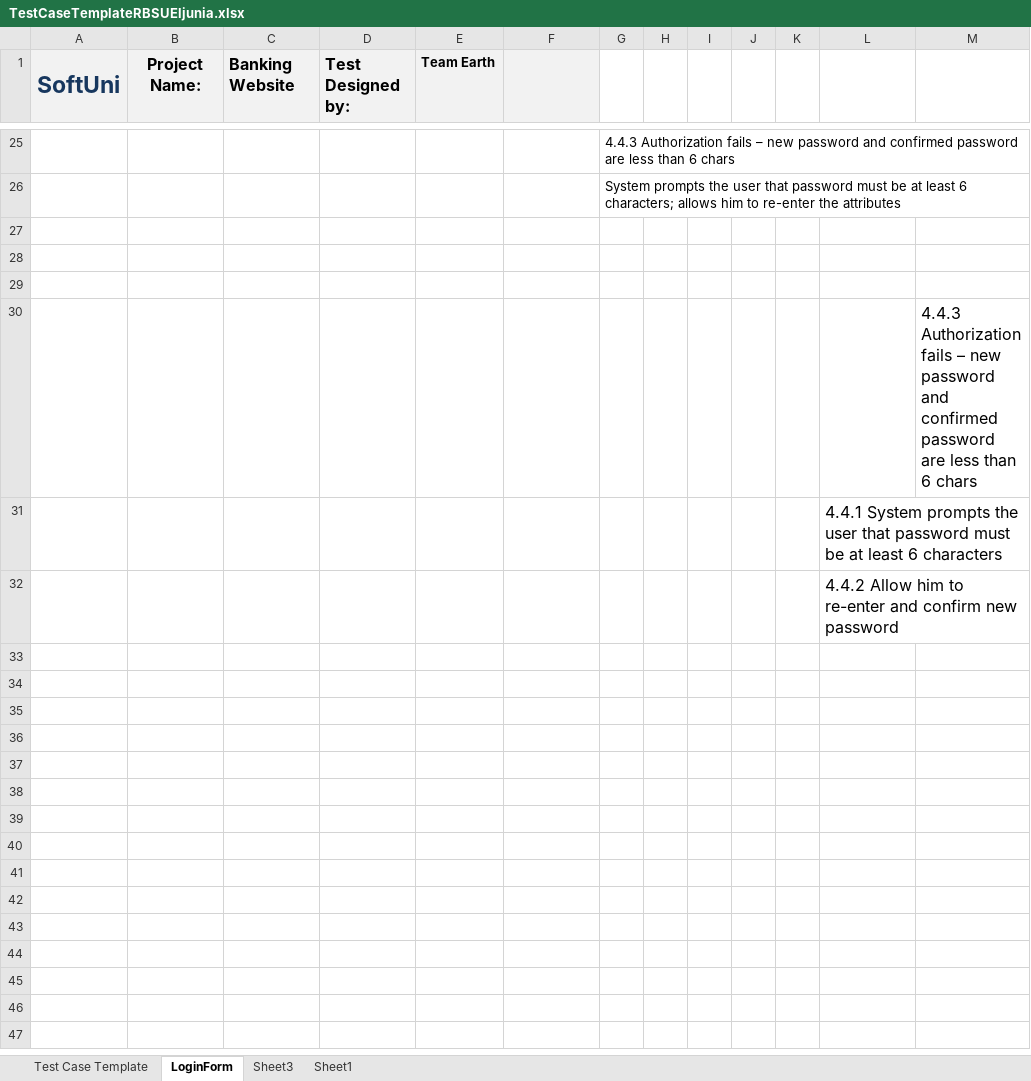
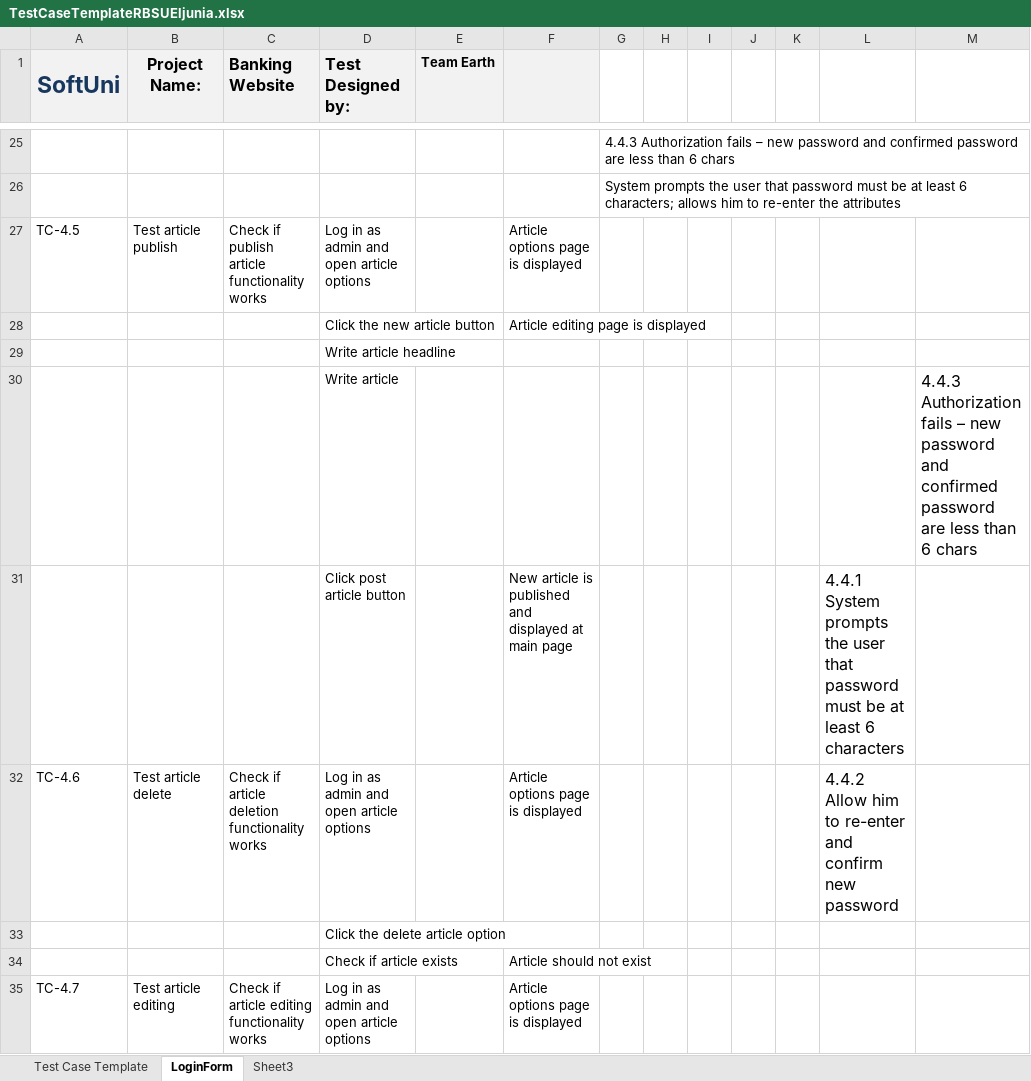
Before and after one commit to TeamEarth/BankAccountingSystem, an Excel workbook: TestCaseTemplateRBSUEljunia.xlsx, sheet LoginForm, drawn as a sheet; only a part is shown, gaps mark what is left out; values as stored, in another font and other column widths than the file's, no borders; removed rows and columns are numbered as before the commit, all else as after; the diff covers the shown part only; the diff names each change by its address in the sheet, - before the commit and + after, or states it on an @@ line.

Commit message:
reverse the merge
pushing back the deleted file

```diff
--- a/TestCaseTemplateRBSUEljunia.xlsx (sheet LoginForm)
+++ b/TestCaseTemplateRBSUEljunia.xlsx (sheet LoginForm)
-sheet tab: Sheet1
-row 27: (empty)
+row 27: TC-4.5 | Test article publish | Check if publish article functionality works | Log in as admin and open article options |  | Article options page is displayed
-row 28: (empty)
+row 28:  |  |  | Click the new article button |  | Article editing page is displayed
-D29 (Test Designed by:): (empty)
+D29 (Test Designed by:): Write article headline
-D30 (Test Designed by:): (empty)
+D30 (Test Designed by:): Write article
-row 31:  |  |  |  |  |  |  |  |  |  |  | 4.4.1 System prompts the user that password must be at least 6 characters
-row 32:  |  |  |  |  |  |  |  |  |  |  | 4.4.2 Allow him to re-enter and confirm new password
+row 31:  |  |  | Click post article button |  | New article is published and displayed at main page |  |  |  |  |  | 4.4.1 System prompts the user that password must be at least 6 characters
+row 32: TC-4.6 | Test article delete | Check if article deletion functionality works | Log in as admin and open article options |  | Article options page is displayed |  |  |  |  |  | 4.4.2 Allow him to re-enter and confirm new password
+row 33:  |  |  | Click the delete article option
+row 34:  |  |  | Check if article exists |  | Article should not exist
+row 35: TC-4.7 | Test article editing | Check if article editing functionality works | Log in as admin and open article options |  | Article options page is displayed
```
Also changed, not shown: 10 added rows elsewhere in this sheet, sheet Test Case Template.
